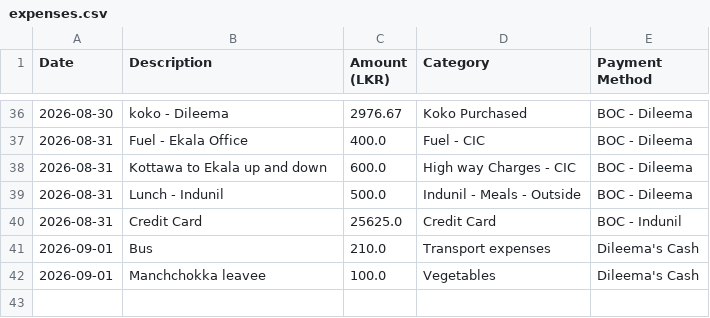
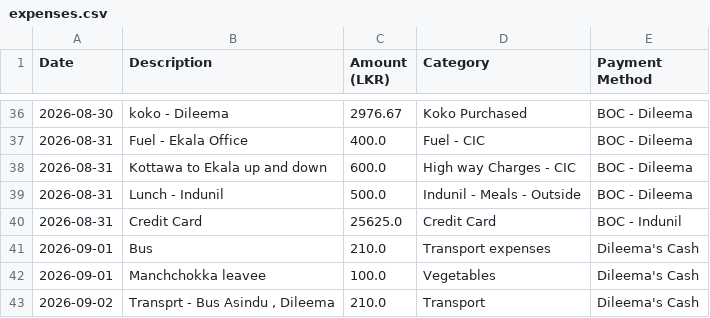
Before and after one commit to idulakpr/family-finance-tracker, a CSV file: data/expenses.csv, drawn as a sheet; only a part is shown, gaps mark what is left out; the diff names each change by its address in the sheet, - before the commit and + after, or states it on an @@ line.

Commit message:
Add new expense

```diff
--- a/data/expenses.csv
+++ b/data/expenses.csv
+row 43: 2026-09-02 | Transprt - Bus Asindu , Dileema | 210.0 | Transport | Dileema's Cash
```
